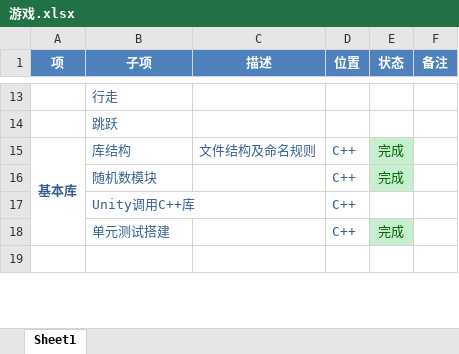
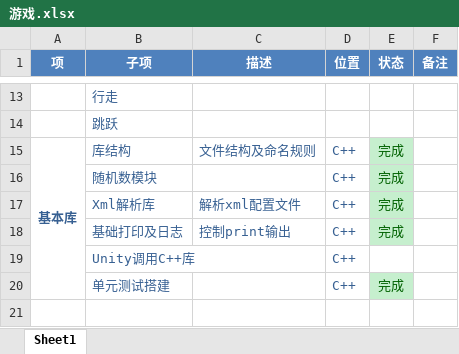
Before and after one commit to hkstar2222/GameProject, an Excel workbook: 项目进度安排/游戏.xlsx, sheet Sheet1, drawn as a sheet; only a part is shown, gaps mark what is left out; values as stored, in another font and other column widths than the file's, no borders; the diff names each change by its address in the sheet, - before the commit and + after, or states it on an @@ line.

```diff
--- a/项目进度安排/游戏.xlsx (sheet Sheet1)
+++ b/项目进度安排/游戏.xlsx (sheet Sheet1)
+row 17:  | Xml解析库 | 解析xml配置文件 | C++ | 完成
+row 18:  | 基础打印及日志 | 控制print输出 | C++ | 完成
```
Also changed, not shown: 14 other files.
